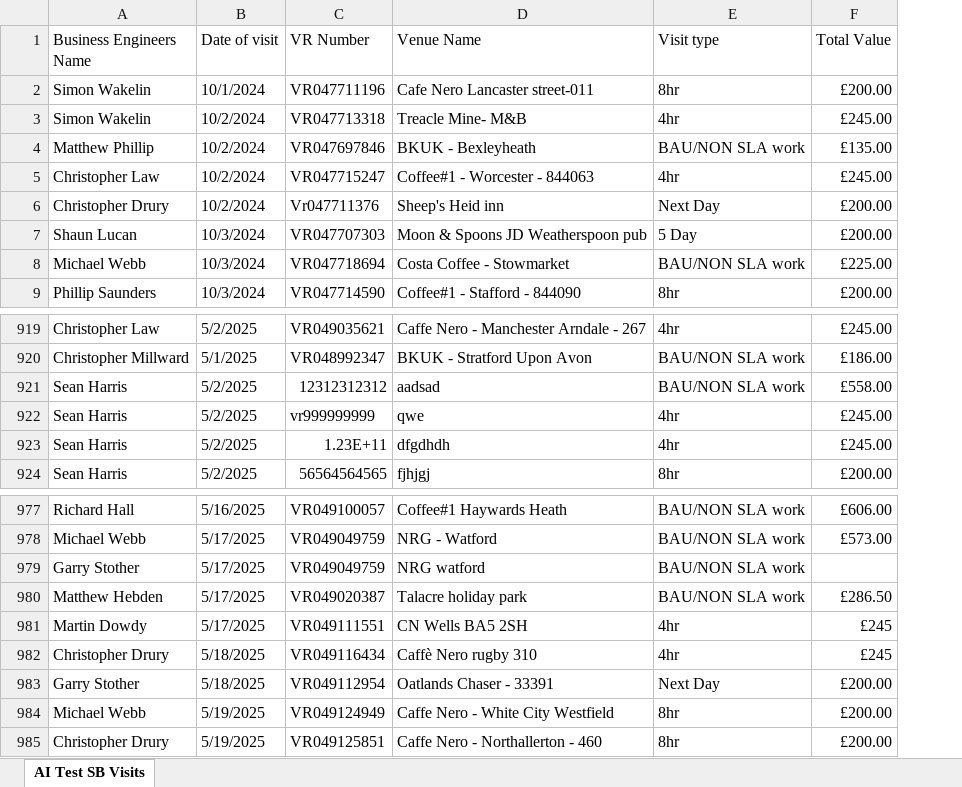
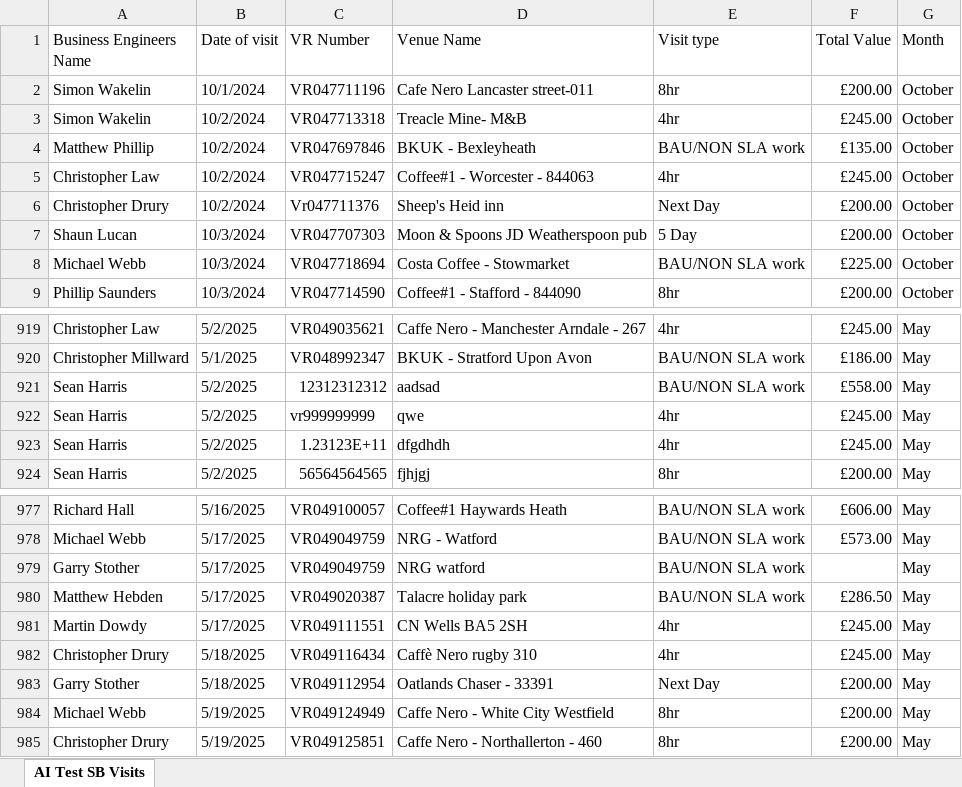
Before and after one commit to DanHomewood/ai-dashboard, an Excel workbook: AI Test SB Visits.xlsx, sheet AI Test SB Visits, drawn as a sheet; only a part is shown, gaps mark what is left out; values as stored, in another font and other column widths than the file's, no cell formats; table styles not drawn; the diff covers the shown part only; the diff names each change by its address in the sheet, - before the commit and + after, or states it on an @@ line.

```diff
--- a/AI Test SB Visits.xlsx (sheet AI Test SB Visits)
+++ b/AI Test SB Visits.xlsx (sheet AI Test SB Visits)
+column G (Month), rows 2-9: all October; rows 919-924: all May; rows 977-985: all May
-C923 (VR Number): 1.23E+11
+C923 (VR Number): 1.23123E+11
-F981:F982 (Total Value): £245
+F981:F982 (Total Value): £245.00
```
Also changed, not shown: 124 added rows elsewhere in this sheet, cell formats, Call Log Data.xlsx, Invoice Data AI.xlsx, 6 other files.
